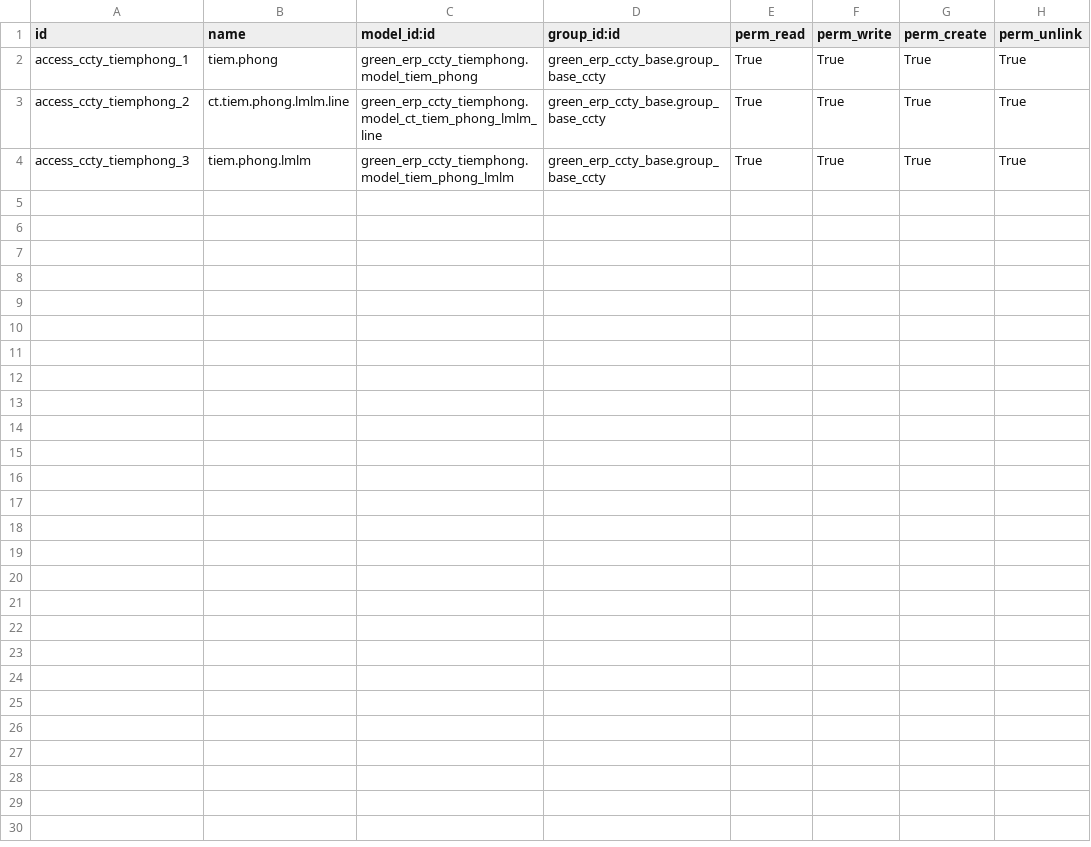
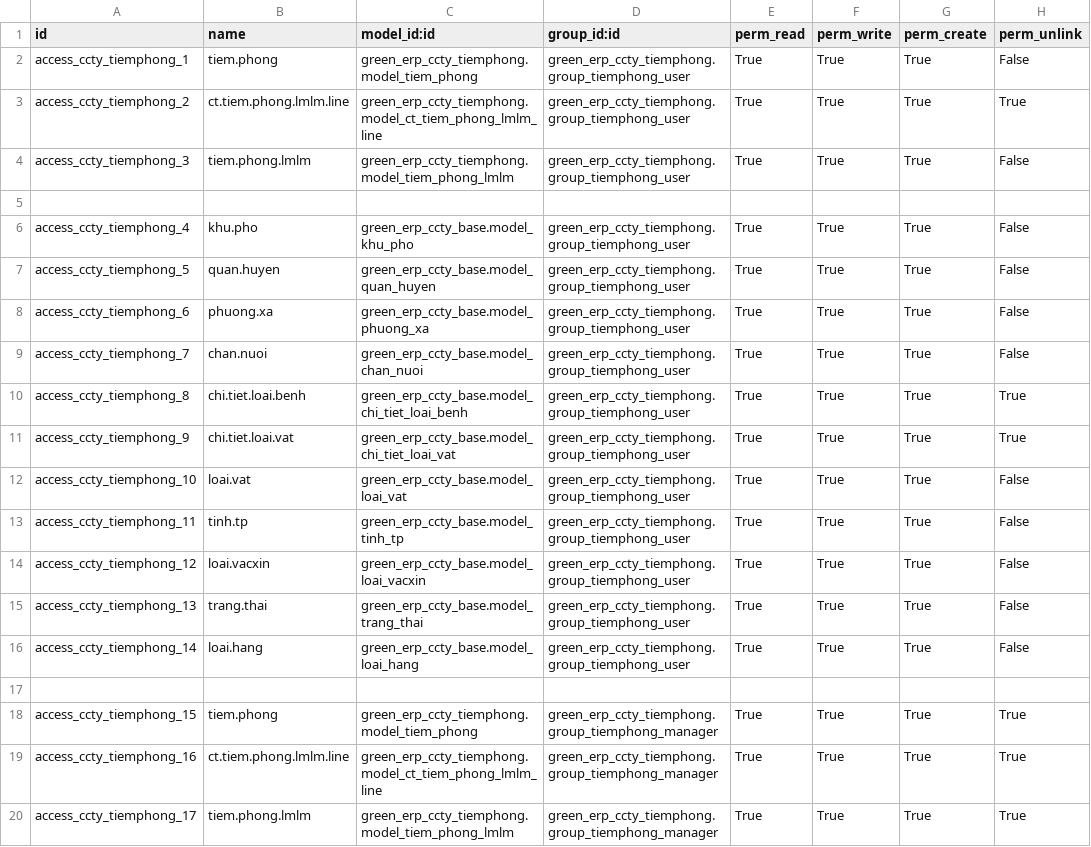
Before and after one commit to minhphung171093/GreenERP_V7, a CSV file: openerp/addons-ccty/green_erp_ccty_tiemphong/security/ir.model.access.csv, drawn as a sheet.

```diff
--- a/openerp/addons-ccty/green_erp_ccty_tiemphong/security/ir.model.access.csv
+++ b/openerp/addons-ccty/green_erp_ccty_tiemphong/security/ir.model.access.csv
@@ -1,4 +1,20 @@
 id,name,model_id:id,group_id:id,perm_read,perm_write,perm_create,perm_unlink
-access_ccty_tiemphong_1,tiem.phong,green_erp_ccty_tiemphong.model_tiem_phong,green_erp_ccty_base.group_base_ccty,True,True,True,True
-access_ccty_tiemphong_2,ct.tiem.phong.lmlm.line,green_erp_ccty_tiemphong.model_ct_tiem_phong_lmlm_line,green_erp_ccty_base.group_base_ccty,True,True,True,True
-access_ccty_tiemphong_3,tiem.phong.lmlm,green_erp_ccty_tiemphong.model_tiem_phong_lmlm,green_erp_ccty_base.group_base_ccty,True,True,True,True
+access_ccty_tiemphong_1,tiem.phong,green_erp_ccty_tiemphong.model_tiem_phong,green_erp_ccty_tiemphong.group_tiemphong_user,True,True,True,False
+access_ccty_tiemphong_2,ct.tiem.phong.lmlm.line,green_erp_ccty_tiemphong.model_ct_tiem_phong_lmlm_line,green_erp_ccty_tiemphong.group_tiemphong_user,True,True,True,True
+access_ccty_tiemphong_3,tiem.phong.lmlm,green_erp_ccty_tiemphong.model_tiem_phong_lmlm,green_erp_ccty_tiemphong.group_tiemphong_user,True,True,True,False
+
+access_ccty_tiemphong_4,khu.pho,green_erp_ccty_base.model_khu_pho,green_erp_ccty_tiemphong.group_tiemphong_user,True,True,True,False
+access_ccty_tiemphong_5,quan.huyen,green_erp_ccty_base.model_quan_huyen,green_erp_ccty_tiemphong.group_tiemphong_user,True,True,True,False
+access_ccty_tiemphong_6,phuong.xa,green_erp_ccty_base.model_phuong_xa,green_erp_ccty_tiemphong.group_tiemphong_user,True,True,True,False
+access_ccty_tiemphong_7,chan.nuoi,green_erp_ccty_base.model_chan_nuoi,green_erp_ccty_tiemphong.group_tiemphong_user,True,True,True,False
+access_ccty_tiemphong_8,chi.tiet.loai.benh,green_erp_ccty_base.model_chi_tiet_loai_benh,green_erp_ccty_tiemphong.group_tiemphong_user,True,True,True,True
+access_ccty_tiemphong_9,chi.tiet.loai.vat,green_erp_ccty_base.model_chi_tiet_loai_vat,green_erp_ccty_tiemphong.group_tiemphong_user,True,True,True,True
+access_ccty_tiemphong_10,loai.vat,green_erp_ccty_base.model_loai_vat,green_erp_ccty_tiemphong.group_tiemphong_user,True,True,True,False
+access_ccty_tiemphong_11,tinh.tp,green_erp_ccty_base.model_tinh_tp,green_erp_ccty_tiemphong.group_tiemphong_user,True,True,True,False
+access_ccty_tiemphong_12,loai.vacxin,green_erp_ccty_base.model_loai_vacxin,green_erp_ccty_tiemphong.group_tiemphong_user,True,True,True,False
+access_ccty_tiemphong_13,trang.thai,green_erp_ccty_base.model_trang_thai,green_erp_ccty_tiemphong.group_tiemphong_user,True,True,True,False
+access_ccty_tiemphong_14,loai.hang,green_erp_ccty_base.model_loai_hang,green_erp_ccty_tiemphong.group_tiemphong_user,True,True,True,False
+
+access_ccty_tiemphong_15,tiem.phong,green_erp_ccty_tiemphong.model_tiem_phong,green_erp_ccty_tiemphong.group_tiemphong_manager,True,True,True,True
+access_ccty_tiemphong_16,ct.tiem.phong.lmlm.line,green_erp_ccty_tiemphong.model_ct_tiem_phong_lmlm_line,green_erp_ccty_tiemphong.group_tiemphong_manager,True,True,True,True
+access_ccty_tiemphong_17,tiem.phong.lmlm,green_erp_ccty_tiemphong.model_tiem_phong_lmlm,green_erp_ccty_tiemphong.group_tiemphong_manager,True,True,True,True
```
Also changed, not shown: openerp/addons-ccty/green_erp_ccty_base/security/ir.model.access.csv, openerp/addons-ccty/green_erp_ccty_cocaudan/security/ir.model.access.csv, 28 other files.
